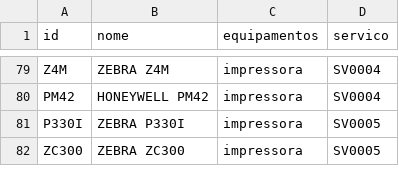
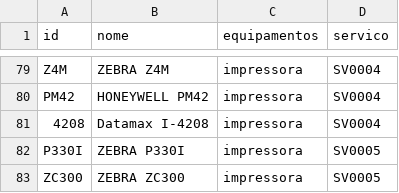
Before and after one commit to cauuabispoo/ZhazCheck, a CSV file: csv/equipamentos.csv, drawn as a sheet; only a part is shown, gaps mark what is left out.

Commit message:
Update equipamentos.csv

```diff
--- a/csv/equipamentos.csv
+++ b/csv/equipamentos.csv
@@ -80,2 +80,3 @@ Z4M,ZEBRA Z4M,impressora,SV0004
 PM42,HONEYWELL PM42,impressora,SV0004
+4208,Datamax I-4208,impressora,SV0004
 P330I,ZEBRA P330I,impressora,SV0005
```
